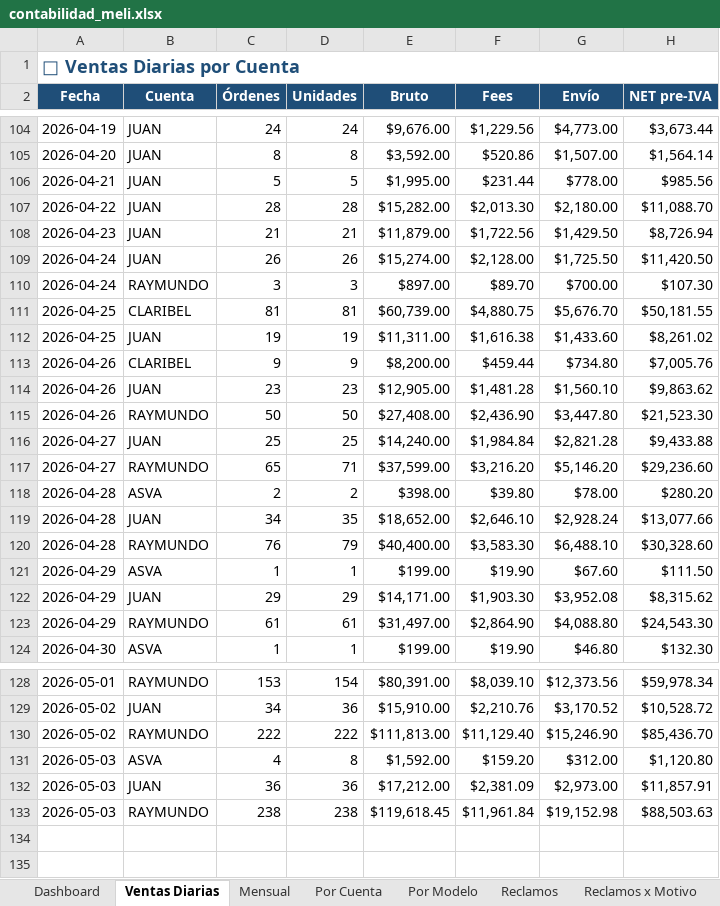
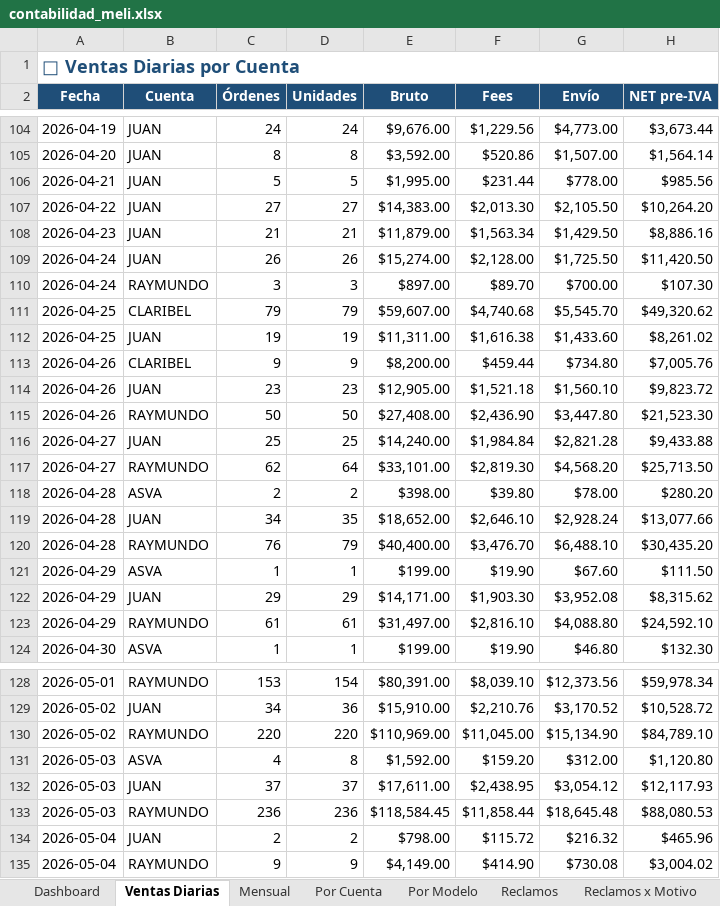
Before and after one commit to kxmwnzbzhn-spec/meli-autoresponder, an Excel workbook: contabilidad_meli.xlsx, sheet Ventas Diarias, drawn as a sheet; only a part is shown, gaps mark what is left out; values as stored, in another font and other column widths than the file's, no borders; removed rows and columns are numbered as before the commit, all else as after; the diff names each change by its address in the sheet, - before the commit and + after, or states it on an @@ line.

```diff
--- a/contabilidad_meli.xlsx (sheet Ventas Diarias)
+++ b/contabilidad_meli.xlsx (sheet Ventas Diarias)
-C107 (Órdenes): 28
+C107 (Órdenes): 27
-D107 (Unidades): 28
+D107 (Unidades): 27
-E107 (Bruto): $15,282.00
+E107 (Bruto): $14,383.00
-G107 (Envío): $2,180.00
+G107 (Envío): $2,105.50
-H107 (NET pre-IVA): $11,088.70
+H107 (NET pre-IVA): $10,264.20
-F108 (Fees): $1,722.56
+F108 (Fees): $1,563.34
-H108 (NET pre-IVA): $8,726.94
+H108 (NET pre-IVA): $8,886.16
-row 111: 2026-04-25 | CLARIBEL | 81 | 81 | $60,739.00 | $4,880.75 | $5,676.70 | $50,181.55
+row 111: 2026-04-25 | CLARIBEL | 79 | 79 | $59,607.00 | $4,740.68 | $5,545.70 | $49,320.62
-F114 (Fees): $1,481.28
+F114 (Fees): $1,521.18
-H114 (NET pre-IVA): $9,863.62
+H114 (NET pre-IVA): $9,823.72
-row 117: 2026-04-27 | RAYMUNDO | 65 | 71 | $37,599.00 | $3,216.20 | $5,146.20 | $29,236.60
+row 117: 2026-04-27 | RAYMUNDO | 62 | 64 | $33,101.00 | $2,819.30 | $4,568.20 | $25,713.50
-F120 (Fees): $3,583.30
+F120 (Fees): $3,476.70
-H120 (NET pre-IVA): $30,328.60
+H120 (NET pre-IVA): $30,435.20
-F123 (Fees): $2,864.90
+F123 (Fees): $2,816.10
-H123 (NET pre-IVA): $24,543.30
+H123 (NET pre-IVA): $24,592.10
-row 130: 2026-05-02 | RAYMUNDO | 222 | 222 | $111,813.00 | $11,129.40 | $15,246.90 | $85,436.70
+row 130: 2026-05-02 | RAYMUNDO | 220 | 220 | $110,969.00 | $11,045.00 | $15,134.90 | $84,789.10
-row 132: 2026-05-03 | JUAN | 36 | 36 | $17,212.00 | $2,381.09 | $2,973.00 | $11,857.91
-row 133: 2026-05-03 | RAYMUNDO | 238 | 238 | $119,618.45 | $11,961.84 | $19,152.98 | $88,503.63
+row 132: 2026-05-03 | JUAN | 37 | 37 | $17,611.00 | $2,438.95 | $3,054.12 | $12,117.93
+row 133: 2026-05-03 | RAYMUNDO | 236 | 236 | $118,584.45 | $11,858.44 | $18,645.48 | $88,080.53
+row 134: 2026-05-04 | JUAN | 2 | 2 | $798.00 | $115.72 | $216.32 | $465.96
+row 135: 2026-05-04 | RAYMUNDO | 9 | 9 | $4,149.00 | $414.90 | $730.08 | $3,004.02
```
Also changed, not shown: sheet Reclamos, sheet Dashboard, sheet Reclamos x Motivo, sheet Por Cuenta, sheet Por Modelo, sheet Mensual, 1 more sheet.
